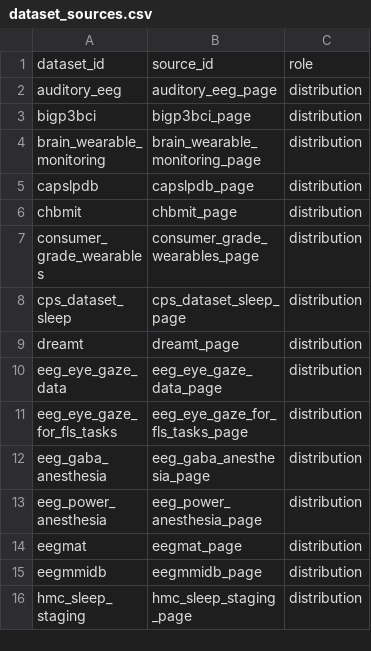
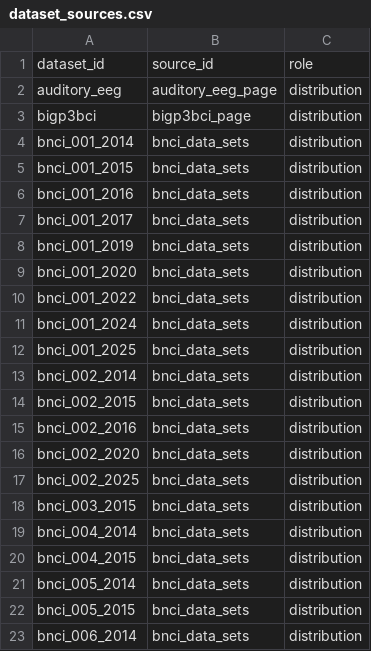
Before and after one commit to itoten/eeg_dataset_db, a CSV file: data/dataset_sources.csv, drawn as a sheet; only a part is shown; the shorter side is filled out with more unchanged rows; the diff covers the shown part only; the diff names each change by its address in the sheet, - before the commit and + after, or states it on an @@ line.

```diff
--- a/data/dataset_sources.csv
+++ b/data/dataset_sources.csv
+row 4: bnci_001_2014 | bnci_data_sets | distribution
+row 5: bnci_001_2015 | bnci_data_sets | distribution
+row 6: bnci_001_2016 | bnci_data_sets | distribution
+row 7: bnci_001_2017 | bnci_data_sets | distribution
+row 8: bnci_001_2019 | bnci_data_sets | distribution
+row 9: bnci_001_2020 | bnci_data_sets | distribution
+row 10: bnci_001_2022 | bnci_data_sets | distribution
+row 11: bnci_001_2024 | bnci_data_sets | distribution
+row 12: bnci_001_2025 | bnci_data_sets | distribution
+row 13: bnci_002_2014 | bnci_data_sets | distribution
+row 14: bnci_002_2015 | bnci_data_sets | distribution
+row 15: bnci_002_2016 | bnci_data_sets | distribution
+row 16: bnci_002_2020 | bnci_data_sets | distribution
+row 17: bnci_002_2025 | bnci_data_sets | distribution
+row 18: bnci_003_2015 | bnci_data_sets | distribution
+row 19: bnci_004_2014 | bnci_data_sets | distribution
+row 20: bnci_004_2015 | bnci_data_sets | distribution
+row 21: bnci_005_2014 | bnci_data_sets | distribution
+row 22: bnci_005_2015 | bnci_data_sets | distribution
+row 23: bnci_006_2014 | bnci_data_sets | distribution
```
Also changed, not shown: 11 added rows elsewhere in this file, data/access_routes.csv, data/acquisition_setups.csv, 7 other files.
